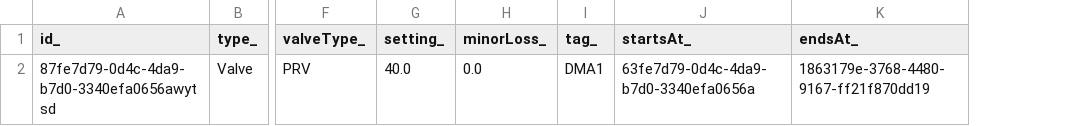
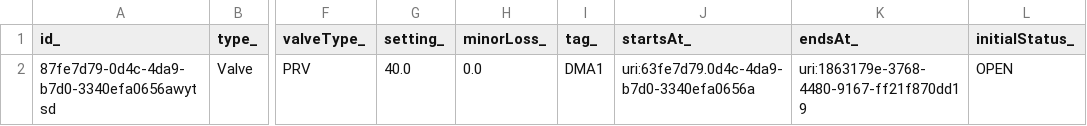
Before and after one commit to smart-data-models/dataModel.WaterDistributionManagementEPANET, a CSV file: Valve/examples/example.json.csv, drawn as a sheet; only a part is shown, gaps mark what is left out; the diff names each change by its address in the sheet, - before the commit and + after, or states it on an @@ line.

Commit message:
updated on the 2021-02-19 07:55:56.236848

```diff
--- a/Valve/examples/example.json.csv
+++ b/Valve/examples/example.json.csv
+column L (initialStatus_), row 2: OPEN
-J2 (startsAt_): 63fe7d79-0d4c-4da9-b7d0-3340efa0656a
+J2 (startsAt_): uri:63fe7d79.0d4c-4da9-b7d0-3340efa0656a
-K2 (endsAt_): 1863179e-3768-4480-9167-ff21f870dd19
+K2 (endsAt_): uri:1863179e-3768-4480-9167-ff21f870dd19
```
